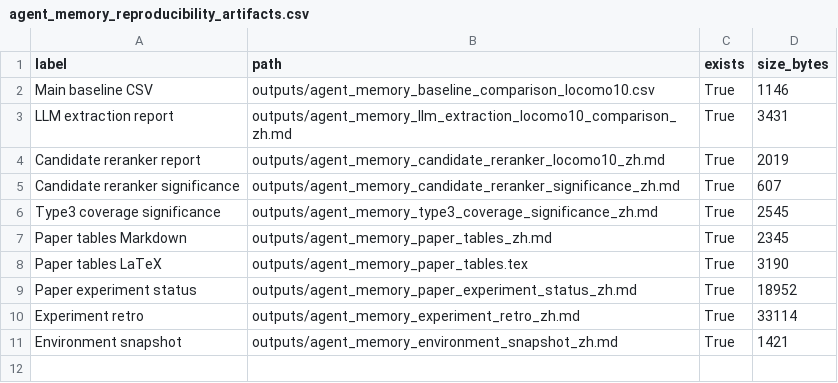
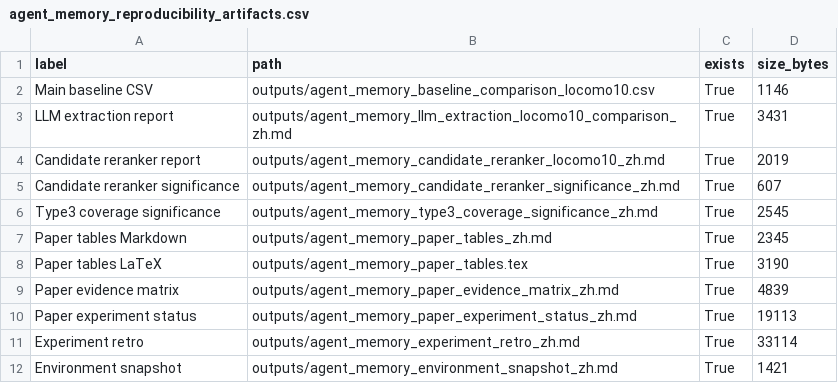
Before and after one commit to bai9yu/agent-memory-experiment, a CSV file: outputs/agent_memory_reproducibility_artifacts.csv, drawn as a sheet.

Commit message:
Add paper evidence matrix

```diff
--- a/outputs/agent_memory_reproducibility_artifacts.csv
+++ b/outputs/agent_memory_reproducibility_artifacts.csv
@@ -8,3 +8,4 @@ Paper tables Markdown,outputs/agent_memory_paper_tables_zh.md,True,2345
 Paper tables LaTeX,outputs/agent_memory_paper_tables.tex,True,3190
-Paper experiment status,outputs/agent_memory_paper_experiment_status_zh.md,True,18952
+Paper evidence matrix,outputs/agent_memory_paper_evidence_matrix_zh.md,True,4839
+Paper experiment status,outputs/agent_memory_paper_experiment_status_zh.md,True,19113
 Experiment retro,outputs/agent_memory_experiment_retro_zh.md,True,33114
```
Also changed, not shown: 8 other files.
